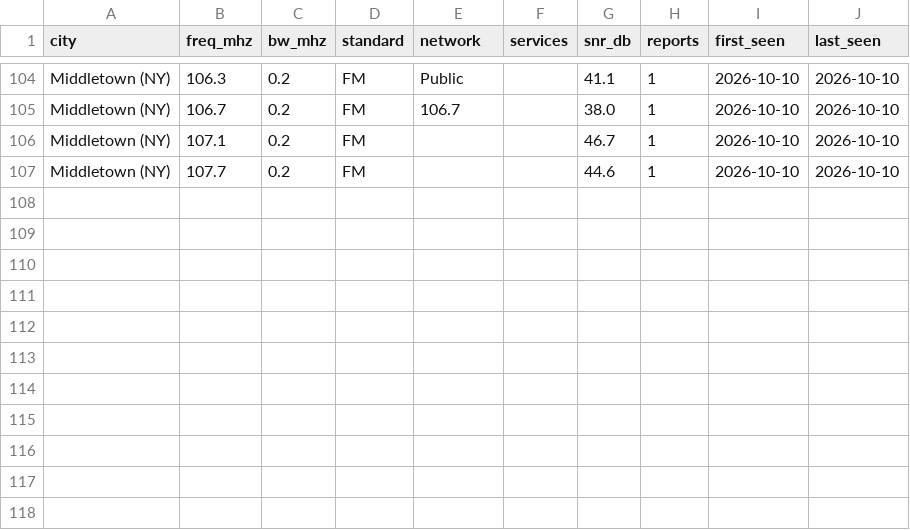
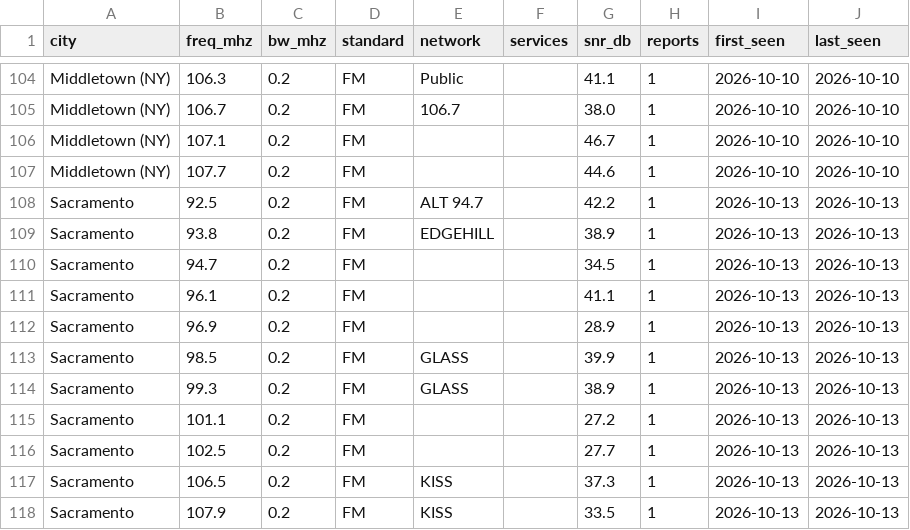
Before and after one commit to adswill/OnAir-channels, a CSV file: fm/US.csv, drawn as a sheet; only a part is shown, gaps mark what is left out.

```diff
--- a/fm/US.csv
+++ b/fm/US.csv
@@ -107 +107,12 @@ Middletown (NY),107.1,0.2,FM,,,46.7,1,2026-10-10,2026-10-10
 Middletown (NY),107.7,0.2,FM,,,44.6,1,2026-10-10,2026-10-10
+Sacramento,92.5,0.2,FM,ALT 94.7,,42.2,1,2026-10-13,2026-10-13
+Sacramento,93.8,0.2,FM,EDGEHILL,,38.9,1,2026-10-13,2026-10-13
+Sacramento,94.7,0.2,FM,,,34.5,1,2026-10-13,2026-10-13
+Sacramento,96.1,0.2,FM,,,41.1,1,2026-10-13,2026-10-13
+Sacramento,96.9,0.2,FM,,,28.9,1,2026-10-13,2026-10-13
+Sacramento,98.5,0.2,FM,GLASS,,39.9,1,2026-10-13,2026-10-13
+Sacramento,99.3,0.2,FM,GLASS,,38.9,1,2026-10-13,2026-10-13
+Sacramento,101.1,0.2,FM,,,27.2,1,2026-10-13,2026-10-13
+Sacramento,102.5,0.2,FM,,,27.7,1,2026-10-13,2026-10-13
+Sacramento,106.5,0.2,FM,KISS,,37.3,1,2026-10-13,2026-10-13
+Sacramento,107.9,0.2,FM,KISS,,33.5,1,2026-10-13,2026-10-13
```
